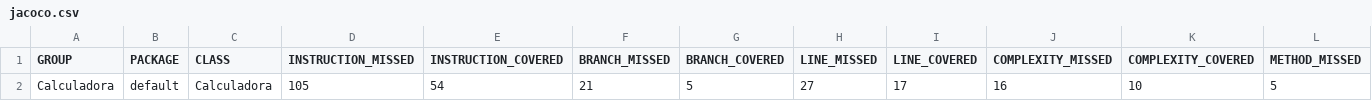
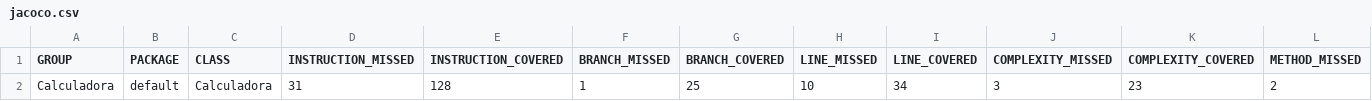
Before and after one commit to luanadossantos-zup/Calculadora, a CSV file: target/site/jacoco/jacoco.csv, drawn as a sheet; only a part is shown; removed rows and columns are numbered as before the commit, all else as after; rows hold the shown columns only; the diff names each change by its address in the sheet, - before the commit and + after, or states it on an @@ line.

Commit message:
chore: adiciona arquivos criados pelo Jacoco após testes

```diff
--- a/target/site/jacoco/jacoco.csv
+++ b/target/site/jacoco/jacoco.csv
-row 2: Calculadora | default | Calculadora | 105 | 54 | 21 | 5 | 27 | 17 | 16 | 10 | 5
+row 2: Calculadora | default | Calculadora | 31 | 128 | 1 | 25 | 10 | 34 | 3 | 23 | 2
```
Also changed, not shown: 13 other files.
